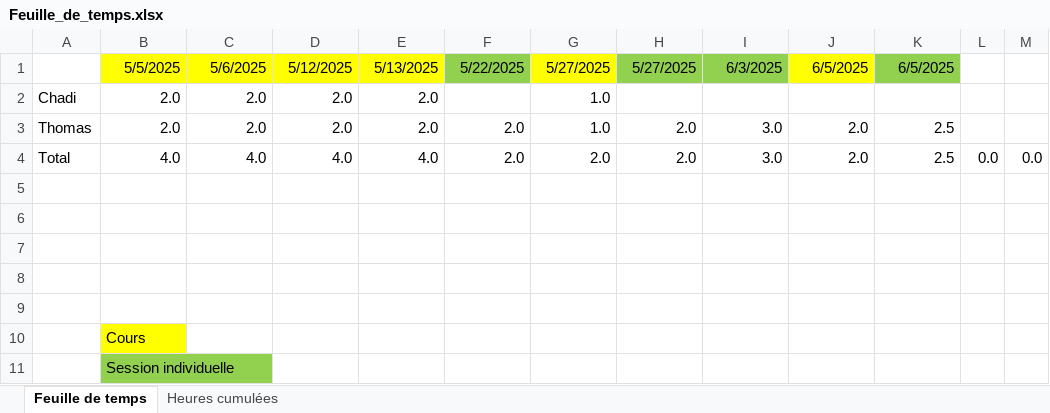
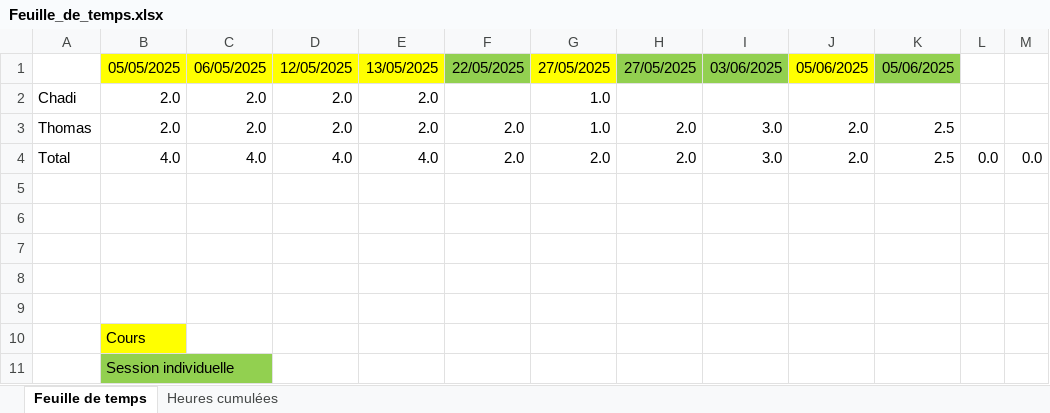
Before and after one commit to PoissonnierThomas/Biblioth-que_Recettes, an Excel workbook: Feuille_de_temps.xlsx, sheet Feuille de temps, drawn as a sheet; only a part is shown; values as stored, in another font and other column widths than the file's, no borders; charts and pictures not drawn; the diff names each change by its address in the sheet, - before the commit and + after, or states it on an @@ line.

Commit message:
Feuille de temps mise à jour

```diff
--- a/Feuille_de_temps.xlsx (sheet Feuille de temps)
+++ b/Feuille_de_temps.xlsx (sheet Feuille de temps)
-B1: 5/5/2025
+B1: 05/05/2025
-C1: 5/6/2025
+C1: 06/05/2025
-D1: 5/12/2025
+D1: 12/05/2025
-E1: 5/13/2025
+E1: 13/05/2025
-F1: 5/22/2025
+F1: 22/05/2025
-G1: 5/27/2025
+G1: 27/05/2025
-H1: 5/27/2025
+H1: 27/05/2025
-I1: 6/3/2025
+I1: 03/06/2025
-J1: 6/5/2025
+J1: 05/06/2025
-K1: 6/5/2025
+K1: 05/06/2025
```
Also changed, not shown: sheet Heures cumulées, charts or pictures.
